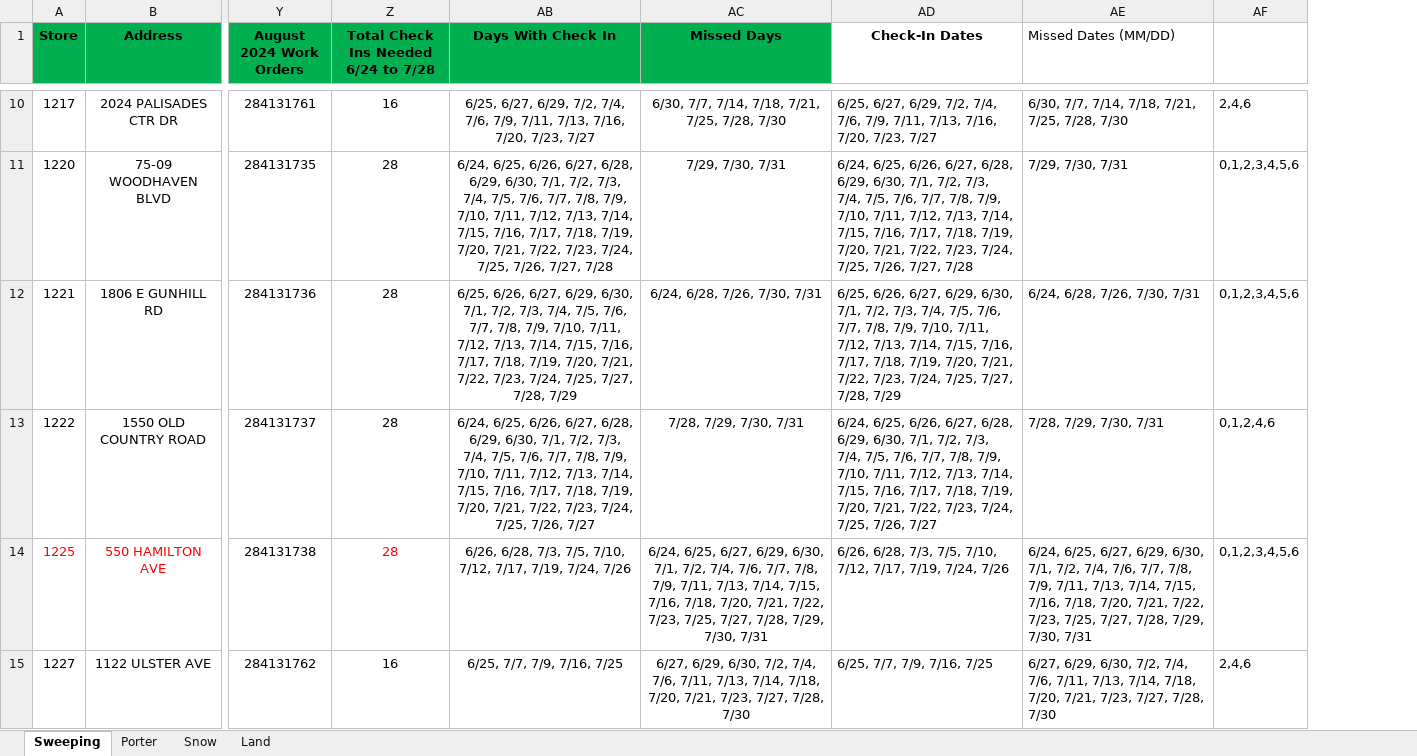
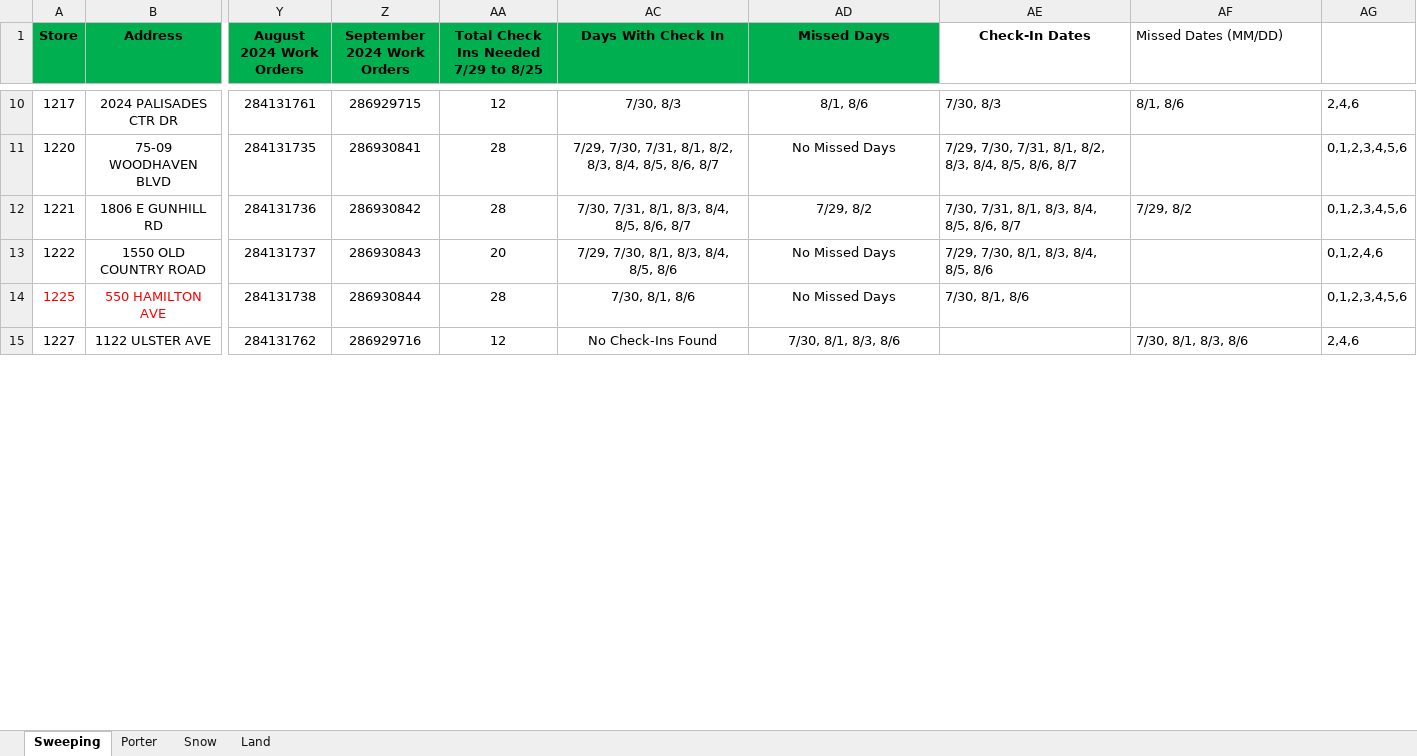
Before and after one commit to menolan/OU, an Excel workbook: Sweeping_and_Portering_work_orders_2024.xlsx, sheet Sweeping, drawn as a sheet; only a part is shown, gaps mark what is left out; values as stored, in another font and other column widths than the file's, no borders; addresses are those after the commit; the diff covers the shown part only; the diff names each change by its address in the sheet, - before the commit and + after, or states it on an @@ line.

```diff
--- a/Sweeping_and_Portering_work_orders_2024.xlsx (sheet Sweeping)
+++ b/Sweeping_and_Portering_work_orders_2024.xlsx (sheet Sweeping)
+column Z (September 2024 Work Orders), rows 10-15: 286929715 | 286930841 | 286930842 | 286930843 | 286930844 | 286929716
-AA1: Total Check Ins Needed 6/24 to 7/28
+AA1: Total Check Ins Needed 7/29 to 8/25
-AA10: 16
+AA10: 12
-AC10 (Days With Check In): 6/25, 6/27, 6/29, 7/2, 7/4, 7/6, 7/9, 7/11, 7/13, 7/16, 7/20, 7/23, 7/27
+AC10 (Days With Check In): 7/30, 8/3
-AD10 (Missed Days): 6/30, 7/7, 7/14, 7/18, 7/21, 7/25, 7/28, 7/30
+AD10 (Missed Days): 8/1, 8/6
-AE10 (Check-In Dates): 6/25, 6/27, 6/29, 7/2, 7/4, 7/6, 7/9, 7/11, 7/13, 7/16, 7/20, 7/23, 7/27
+AE10 (Check-In Dates): 7/30, 8/3
-AF10 (Missed Dates (MM/DD)): 6/30, 7/7, 7/14, 7/18, 7/21, 7/25, 7/28, 7/30
+AF10 (Missed Dates (MM/DD)): 8/1, 8/6
-AC11 (Days With Check In): 6/24, 6/25, 6/26, 6/27, 6/28, 6/29, 6/30, 7/1, 7/2, 7/3, 7/4, 7/5, 7/6, 7/7, 7/8, 7/9, 7/10, 7/11, 7/12, 7/13, 7/14, 7/15, 7/16, 7/17, 7/18, 7/19, 7/20, 7/21, 7/22, 7/23, 7/24, 7/25, 7/26, 7/27, 7/28
+AC11 (Days With Check In): 7/29, 7/30, 7/31, 8/1, 8/2, 8/3, 8/4, 8/5, 8/6, 8/7
-AD11 (Missed Days): 7/29, 7/30, 7/31
+AD11 (Missed Days): No Missed Days
-AE11 (Check-In Dates): 6/24, 6/25, 6/26, 6/27, 6/28, 6/29, 6/30, 7/1, 7/2, 7/3, 7/4, 7/5, 7/6, 7/7, 7/8, 7/9, 7/10, 7/11, 7/12, 7/13, 7/14, 7/15, 7/16, 7/17, 7/18, 7/19, 7/20, 7/21, 7/22, 7/23, 7/24, 7/25, 7/26, 7/27, 7/28
+AE11 (Check-In Dates): 7/29, 7/30, 7/31, 8/1, 8/2, 8/3, 8/4, 8/5, 8/6, 8/7
-AF11 (Missed Dates (MM/DD)): 7/29, 7/30, 7/31
+AF11 (Missed Dates (MM/DD)): (empty)
-AC12 (Days With Check In): 6/25, 6/26, 6/27, 6/29, 6/30, 7/1, 7/2, 7/3, 7/4, 7/5, 7/6, 7/7, 7/8, 7/9, 7/10, 7/11, 7/12, 7/13, 7/14, 7/15, 7/16, 7/17, 7/18, 7/19, 7/20, 7/21, 7/22, 7/23, 7/24, 7/25, 7/27, 7/28, 7/29
+AC12 (Days With Check In): 7/30, 7/31, 8/1, 8/3, 8/4, 8/5, 8/6, 8/7
-AD12 (Missed Days): 6/24, 6/28, 7/26, 7/30, 7/31
+AD12 (Missed Days): 7/29, 8/2
-AE12 (Check-In Dates): 6/25, 6/26, 6/27, 6/29, 6/30, 7/1, 7/2, 7/3, 7/4, 7/5, 7/6, 7/7, 7/8, 7/9, 7/10, 7/11, 7/12, 7/13, 7/14, 7/15, 7/16, 7/17, 7/18, 7/19, 7/20, 7/21, 7/22, 7/23, 7/24, 7/25, 7/27, 7/28, 7/29
+AE12 (Check-In Dates): 7/30, 7/31, 8/1, 8/3, 8/4, 8/5, 8/6, 8/7
-AF12 (Missed Dates (MM/DD)): 6/24, 6/28, 7/26, 7/30, 7/31
+AF12 (Missed Dates (MM/DD)): 7/29, 8/2
-AA13: 28
+AA13: 20
-AC13 (Days With Check In): 6/24, 6/25, 6/26, 6/27, 6/28, 6/29, 6/30, 7/1, 7/2, 7/3, 7/4, 7/5, 7/6, 7/7, 7/8, 7/9, 7/10, 7/11, 7/12, 7/13, 7/14, 7/15, 7/16, 7/17, 7/18, 7/19, 7/20, 7/21, 7/22, 7/23, 7/24, 7/25, 7/26, 7/27
+AC13 (Days With Check In): 7/29, 7/30, 8/1, 8/3, 8/4, 8/5, 8/6
-AD13 (Missed Days): 7/28, 7/29, 7/30, 7/31
+AD13 (Missed Days): No Missed Days
-AE13 (Check-In Dates): 6/24, 6/25, 6/26, 6/27, 6/28, 6/29, 6/30, 7/1, 7/2, 7/3, 7/4, 7/5, 7/6, 7/7, 7/8, 7/9, 7/10, 7/11, 7/12, 7/13, 7/14, 7/15, 7/16, 7/17, 7/18, 7/19, 7/20, 7/21, 7/22, 7/23, 7/24, 7/25, 7/26, 7/27
+AE13 (Check-In Dates): 7/29, 7/30, 8/1, 8/3, 8/4, 8/5, 8/6
-AF13 (Missed Dates (MM/DD)): 7/28, 7/29, 7/30, 7/31
+AF13 (Missed Dates (MM/DD)): (empty)
-AA14 text colour: #FF0000
+AA14 text colour: black
-AC14 (Days With Check In): 6/26, 6/28, 7/3, 7/5, 7/10, 7/12, 7/17, 7/19, 7/24, 7/26
+AC14 (Days With Check In): 7/30, 8/1, 8/6
-AD14 (Missed Days): 6/24, 6/25, 6/27, 6/29, 6/30, 7/1, 7/2, 7/4, 7/6, 7/7, 7/8, 7/9, 7/11, 7/13, 7/14, 7/15, 7/16, 7/18, 7/20, 7/21, 7/22, 7/23, 7/25, 7/27, 7/28, 7/29, 7/30, 7/31
+AD14 (Missed Days): No Missed Days
-AE14 (Check-In Dates): 6/26, 6/28, 7/3, 7/5, 7/10, 7/12, 7/17, 7/19, 7/24, 7/26
+AE14 (Check-In Dates): 7/30, 8/1, 8/6
-AF14 (Missed Dates (MM/DD)): 6/24, 6/25, 6/27, 6/29, 6/30, 7/1, 7/2, 7/4, 7/6, 7/7, 7/8, 7/9, 7/11, 7/13, 7/14, 7/15, 7/16, 7/18, 7/20, 7/21, 7/22, 7/23, 7/25, 7/27, 7/28, 7/29, 7/30, 7/31
+AF14 (Missed Dates (MM/DD)): (empty)
-AA15: 16
+AA15: 12
-AC15 (Days With Check In): 6/25, 7/7, 7/9, 7/16, 7/25
+AC15 (Days With Check In): No Check-Ins Found
-AD15 (Missed Days): 6/27, 6/29, 6/30, 7/2, 7/4, 7/6, 7/11, 7/13, 7/14, 7/18, 7/20, 7/21, 7/23, 7/27, 7/28, 7/30
+AD15 (Missed Days): 7/30, 8/1, 8/3, 8/6
-AE15 (Check-In Dates): 6/25, 7/7, 7/9, 7/16, 7/25
+AE15 (Check-In Dates): (empty)
-AF15 (Missed Dates (MM/DD)): 6/27, 6/29, 6/30, 7/2, 7/4, 7/6, 7/11, 7/13, 7/14, 7/18, 7/20, 7/21, 7/23, 7/27, 7/28, 7/30
+AF15 (Missed Dates (MM/DD)): 7/30, 8/1, 8/3, 8/6
```
Also changed, not shown: 1 added row and 590 edited cells elsewhere in this sheet, sheet Porter, formulas that keep their value, 4 other files.
